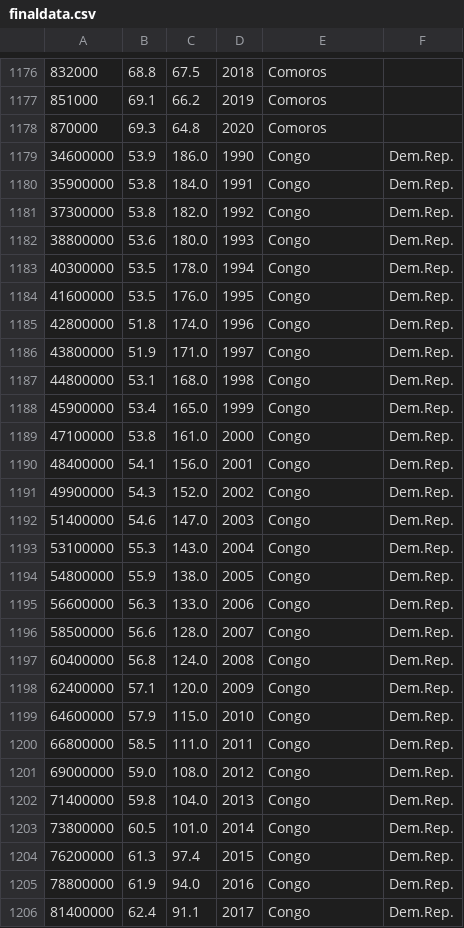
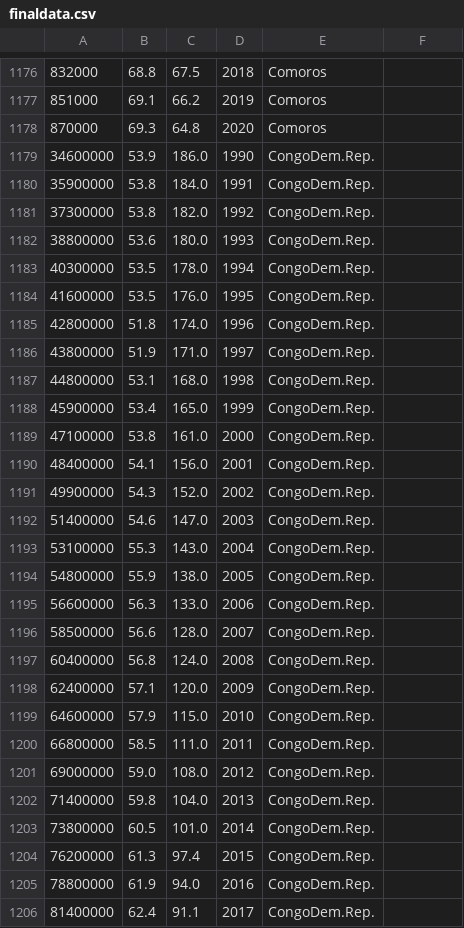
Before and after one commit to mihirjain-iitgn/dataset_dS_A1, a CSV file: finaldata.csv, drawn as a sheet; only a part is shown, gaps mark what is left out; the diff covers the shown part only.

Commit message:
Add files via upload

```diff
--- a/finaldata.csv
+++ b/finaldata.csv
@@ -1178,29 +1178,29 @@
 870000,69.3,64.8,2020,Comoros
-34600000,53.9,186.0,1990,Congo,Dem.Rep.
-35900000,53.8,184.0,1991,Congo,Dem.Rep.
-37300000,53.8,182.0,1992,Congo,Dem.Rep.
-38800000,53.6,180.0,1993,Congo,Dem.Rep.
-40300000,53.5,178.0,1994,Congo,Dem.Rep.
-41600000,53.5,176.0,1995,Congo,Dem.Rep.
-42800000,51.8,174.0,1996,Congo,Dem.Rep.
-43800000,51.9,171.0,1997,Congo,Dem.Rep.
-44800000,53.1,168.0,1998,Congo,Dem.Rep.
-45900000,53.4,165.0,1999,Congo,Dem.Rep.
-47100000,53.8,161.0,2000,Congo,Dem.Rep.
-48400000,54.1,156.0,2001,Congo,Dem.Rep.
-49900000,54.3,152.0,2002,Congo,Dem.Rep.
-51400000,54.6,147.0,2003,Congo,Dem.Rep.
-53100000,55.3,143.0,2004,Congo,Dem.Rep.
-54800000,55.9,138.0,2005,Congo,Dem.Rep.
-56600000,56.3,133.0,2006,Congo,Dem.Rep.
-58500000,56.6,128.0,2007,Congo,Dem.Rep.
-60400000,56.8,124.0,2008,Congo,Dem.Rep.
-62400000,57.1,120.0,2009,Congo,Dem.Rep.
-64600000,57.9,115.0,2010,Congo,Dem.Rep.
-66800000,58.5,111.0,2011,Congo,Dem.Rep.
-69000000,59.0,108.0,2012,Congo,Dem.Rep.
-71400000,59.8,104.0,2013,Congo,Dem.Rep.
-73800000,60.5,101.0,2014,Congo,Dem.Rep.
-76200000,61.3,97.4,2015,Congo,Dem.Rep.
-78800000,61.9,94.0,2016,Congo,Dem.Rep.
-81400000,62.4,91.1,2017,Congo,Dem.Rep.
+34600000,53.9,186.0,1990,CongoDem.Rep.
+35900000,53.8,184.0,1991,CongoDem.Rep.
+37300000,53.8,182.0,1992,CongoDem.Rep.
+38800000,53.6,180.0,1993,CongoDem.Rep.
+40300000,53.5,178.0,1994,CongoDem.Rep.
+41600000,53.5,176.0,1995,CongoDem.Rep.
+42800000,51.8,174.0,1996,CongoDem.Rep.
+43800000,51.9,171.0,1997,CongoDem.Rep.
+44800000,53.1,168.0,1998,CongoDem.Rep.
+45900000,53.4,165.0,1999,CongoDem.Rep.
+47100000,53.8,161.0,2000,CongoDem.Rep.
+48400000,54.1,156.0,2001,CongoDem.Rep.
+49900000,54.3,152.0,2002,CongoDem.Rep.
+51400000,54.6,147.0,2003,CongoDem.Rep.
+53100000,55.3,143.0,2004,CongoDem.Rep.
+54800000,55.9,138.0,2005,CongoDem.Rep.
+56600000,56.3,133.0,2006,CongoDem.Rep.
+58500000,56.6,128.0,2007,CongoDem.Rep.
+60400000,56.8,124.0,2008,CongoDem.Rep.
+62400000,57.1,120.0,2009,CongoDem.Rep.
+64600000,57.9,115.0,2010,CongoDem.Rep.
+66800000,58.5,111.0,2011,CongoDem.Rep.
+69000000,59.0,108.0,2012,CongoDem.Rep.
+71400000,59.8,104.0,2013,CongoDem.Rep.
+73800000,60.5,101.0,2014,CongoDem.Rep.
+76200000,61.3,97.4,2015,CongoDem.Rep.
+78800000,61.9,94.0,2016,CongoDem.Rep.
+81400000,62.4,91.1,2017,CongoDem.Rep.
```
Also changed, not shown: 130 edited cells elsewhere in this file.
